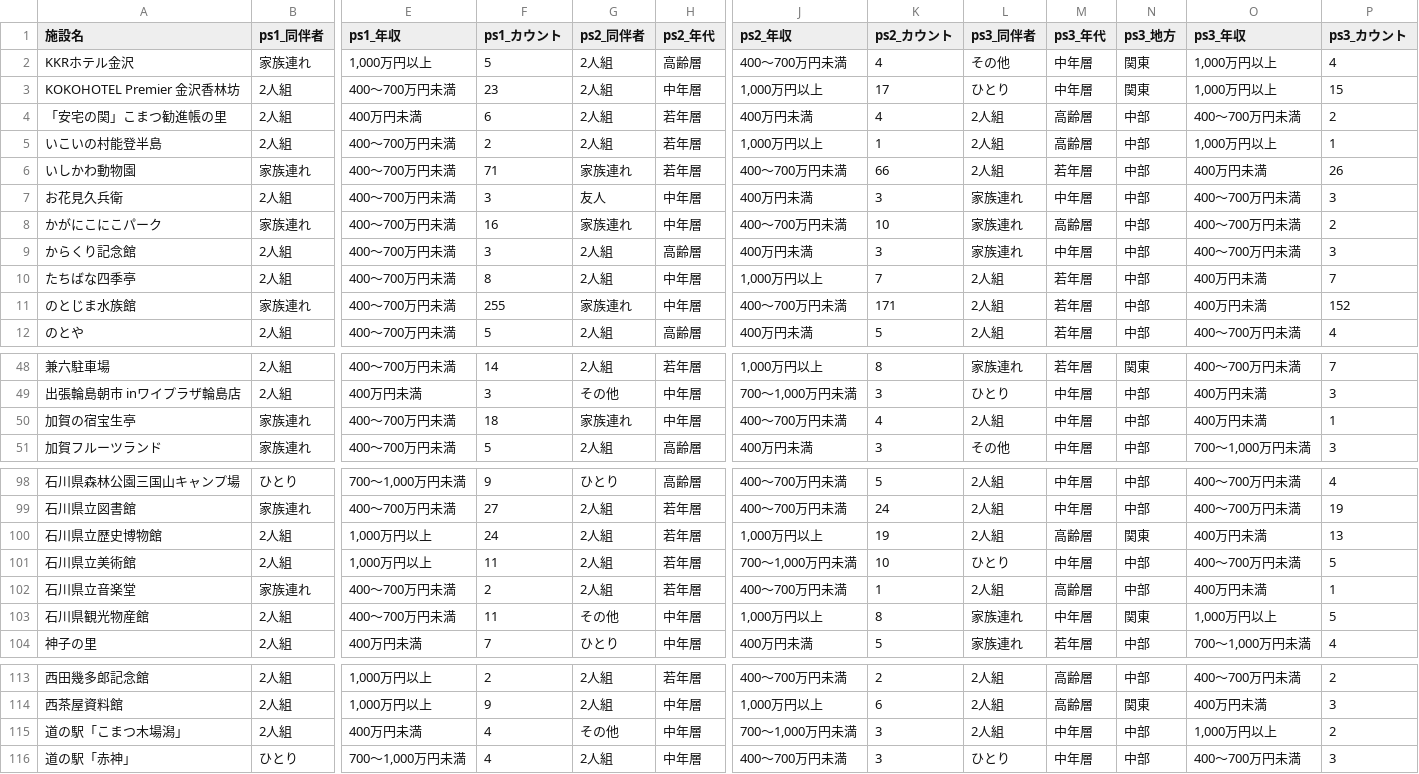
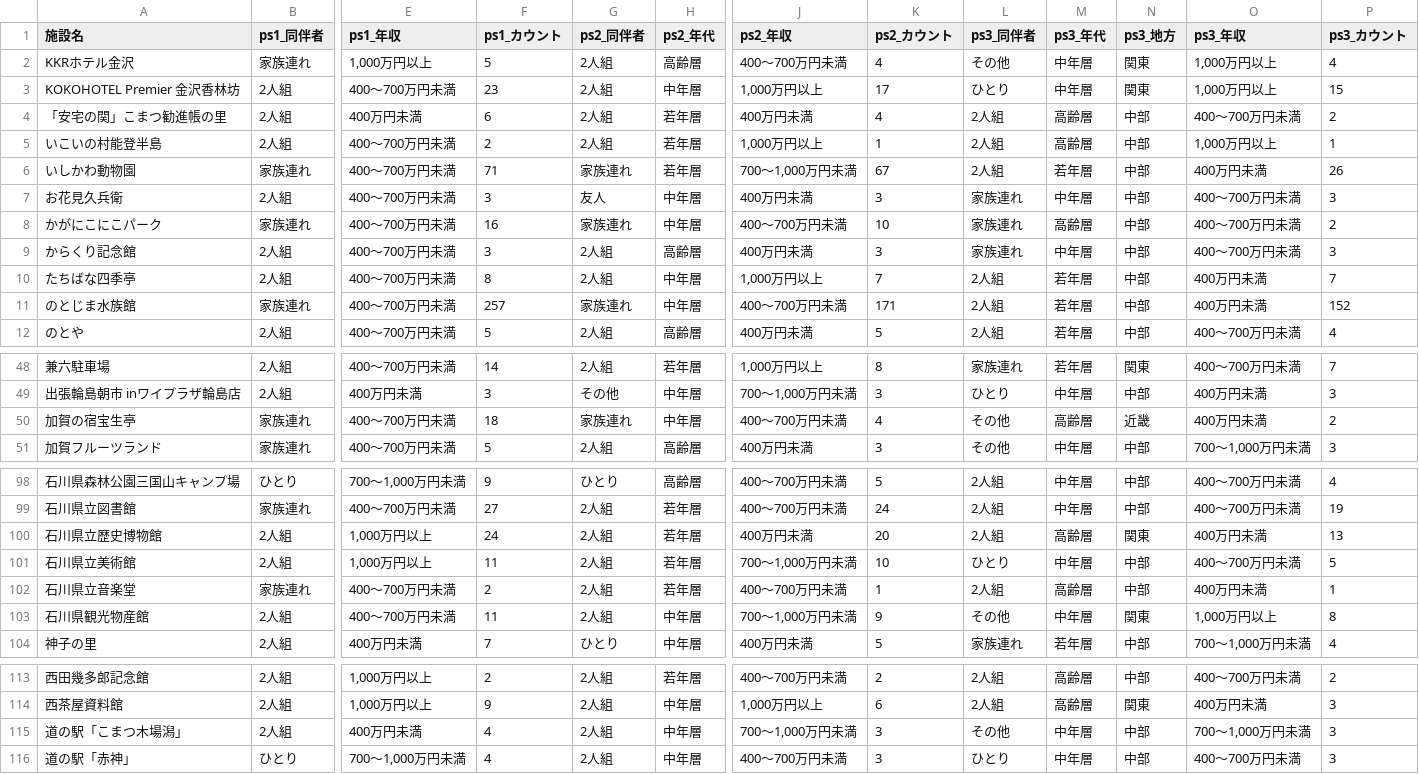
Before and after one commit to codefornoto/TIFO, a CSV file: ishikawa/milli_persona.csv, drawn as a sheet; only a part is shown, gaps mark what is left out; the diff names each change by its address in the sheet, - before the commit and + after, or states it on an @@ line.

```diff
--- a/ishikawa/milli_persona.csv
+++ b/ishikawa/milli_persona.csv
-J6 (ps2_年収): 400～700万円未満
+J6 (ps2_年収): 700～1,000万円未満
-K6 (ps2_カウント): 66
+K6 (ps2_カウント): 67
-F11 (ps1_カウント): 255
+F11 (ps1_カウント): 257
-L50 (ps3_同伴者): 2人組
+L50 (ps3_同伴者): その他
-M50 (ps3_年代): 中年層
+M50 (ps3_年代): 高齢層
-N50 (ps3_地方): 中部
+N50 (ps3_地方): 近畿
-P50 (ps3_カウント): 1
+P50 (ps3_カウント): 2
-J100 (ps2_年収): 1,000万円以上
+J100 (ps2_年収): 400万円未満
-K100 (ps2_カウント): 19
+K100 (ps2_カウント): 20
-G103 (ps2_同伴者): その他
+G103 (ps2_同伴者): 2人組
-J103 (ps2_年収): 1,000万円以上
+J103 (ps2_年収): 700～1,000万円未満
-K103 (ps2_カウント): 8
+K103 (ps2_カウント): 9
-L103 (ps3_同伴者): 家族連れ
+L103 (ps3_同伴者): その他
-P103 (ps3_カウント): 5
+P103 (ps3_カウント): 8
-G115 (ps2_同伴者): その他
+G115 (ps2_同伴者): 2人組
-L115 (ps3_同伴者): 2人組
+L115 (ps3_同伴者): その他
-O115 (ps3_年収): 1,000万円以上
+O115 (ps3_年収): 700～1,000万円未満
-P115 (ps3_カウント): 2
+P115 (ps3_カウント): 3
```
Also changed, not shown: ishikawa/milli_score.csv, 1 other file.
